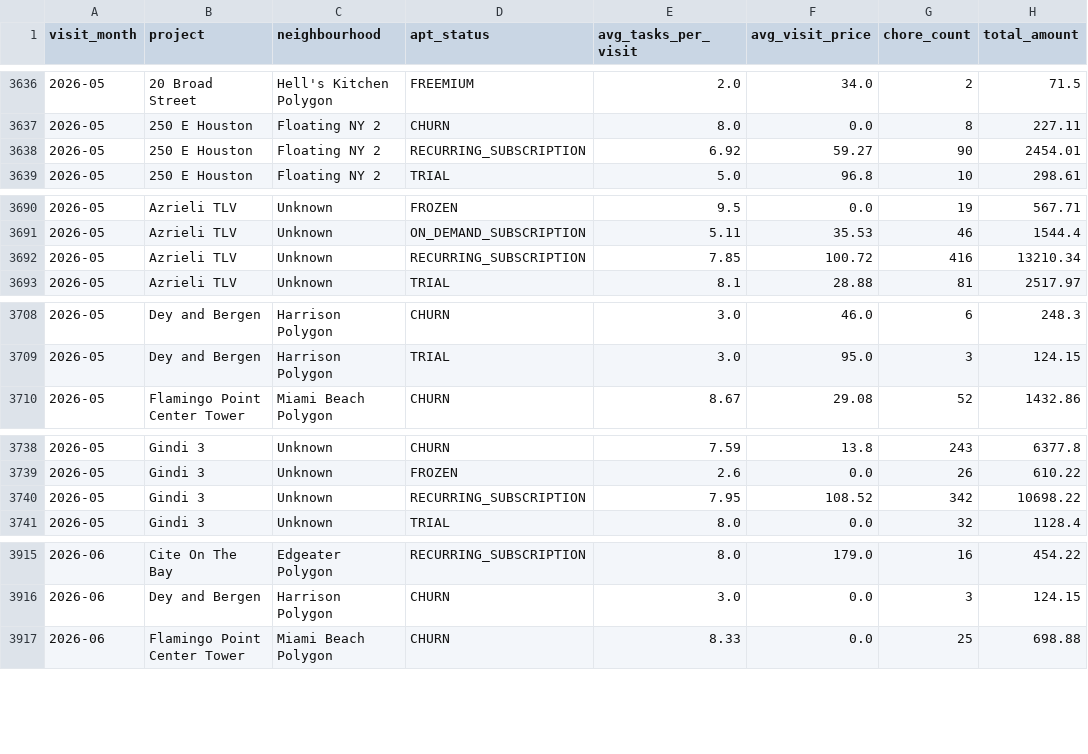
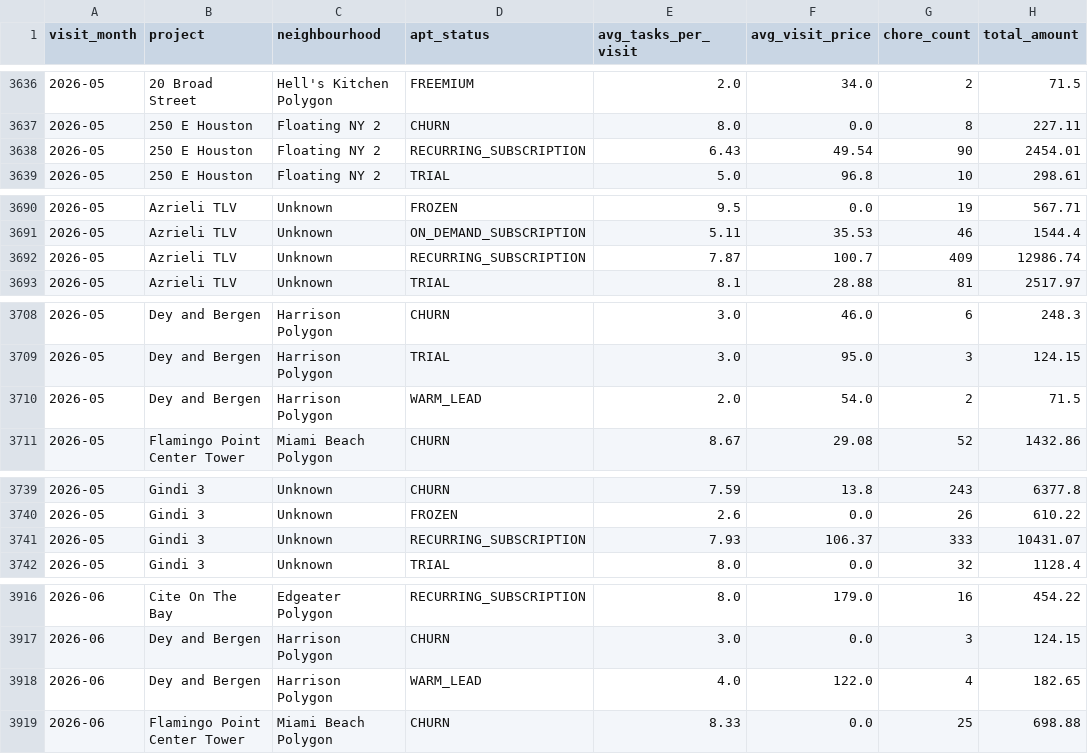
Before and after one commit to AryanGupta-Faireez/Good_Morning_Dashboard, a CSV file: static/data/visits_chores_monthly_raw.csv, drawn as a sheet; only a part is shown, gaps mark what is left out.

```diff
--- a/static/data/visits_chores_monthly_raw.csv
+++ b/static/data/visits_chores_monthly_raw.csv
@@ -3637,3 +3637,3 @@ visit_month,project,neighbourhood,apt_status,avg_tasks_per_visit,avg_visit_price
 2026-05,250 E Houston,Floating NY 2,CHURN,8.0,0.0,8,227.11
-2026-05,250 E Houston,Floating NY 2,RECURRING_SUBSCRIPTION,6.92,59.27,90,2454.01
+2026-05,250 E Houston,Floating NY 2,RECURRING_SUBSCRIPTION,6.43,49.54,90,2454.01
 2026-05,250 E Houston,Floating NY 2,TRIAL,5.0,96.8,10,298.61
@@ -3691,3 +3691,3 @@ visit_month,project,neighbourhood,apt_status,avg_tasks_per_visit,avg_visit_price
 2026-05,Azrieli TLV,Unknown,ON_DEMAND_SUBSCRIPTION,5.11,35.53,46,1544.4
-2026-05,Azrieli TLV,Unknown,RECURRING_SUBSCRIPTION,7.85,100.72,416,13210.34
+2026-05,Azrieli TLV,Unknown,RECURRING_SUBSCRIPTION,7.87,100.7,409,12986.74
 2026-05,Azrieli TLV,Unknown,TRIAL,8.1,28.88,81,2517.97
@@ -3709,2 +3709,3 @@ visit_month,project,neighbourhood,apt_status,avg_tasks_per_visit,avg_visit_price
 2026-05,Dey and Bergen,Harrison Polygon,TRIAL,3.0,95.0,3,124.15
+2026-05,Dey and Bergen,Harrison Polygon,WARM_LEAD,2.0,54.0,2,71.5
 2026-05,Flamingo Point Center Tower,Miami Beach Polygon,CHURN,8.67,29.08,52,1432.86
@@ -3739,3 +3740,3 @@ visit_month,project,neighbourhood,apt_status,avg_tasks_per_visit,avg_visit_price
 2026-05,Gindi 3,Unknown,FROZEN,2.6,0.0,26,610.22
-2026-05,Gindi 3,Unknown,RECURRING_SUBSCRIPTION,7.95,108.52,342,10698.22
+2026-05,Gindi 3,Unknown,RECURRING_SUBSCRIPTION,7.93,106.37,333,10431.07
 2026-05,Gindi 3,Unknown,TRIAL,8.0,0.0,32,1128.4
@@ -3916,2 +3917,3 @@ visit_month,project,neighbourhood,apt_status,avg_tasks_per_visit,avg_visit_price
 2026-06,Dey and Bergen,Harrison Polygon,CHURN,3.0,0.0,3,124.15
+2026-06,Dey and Bergen,Harrison Polygon,WARM_LEAD,4.0,122.0,4,182.65
 2026-06,Flamingo Point Center Tower,Miami Beach Polygon,CHURN,8.33,0.0,25,698.88
```
Also changed, not shown: static/data/funnel_apts.csv, static/data/funnel_breakdown.csv, 24 other files.
